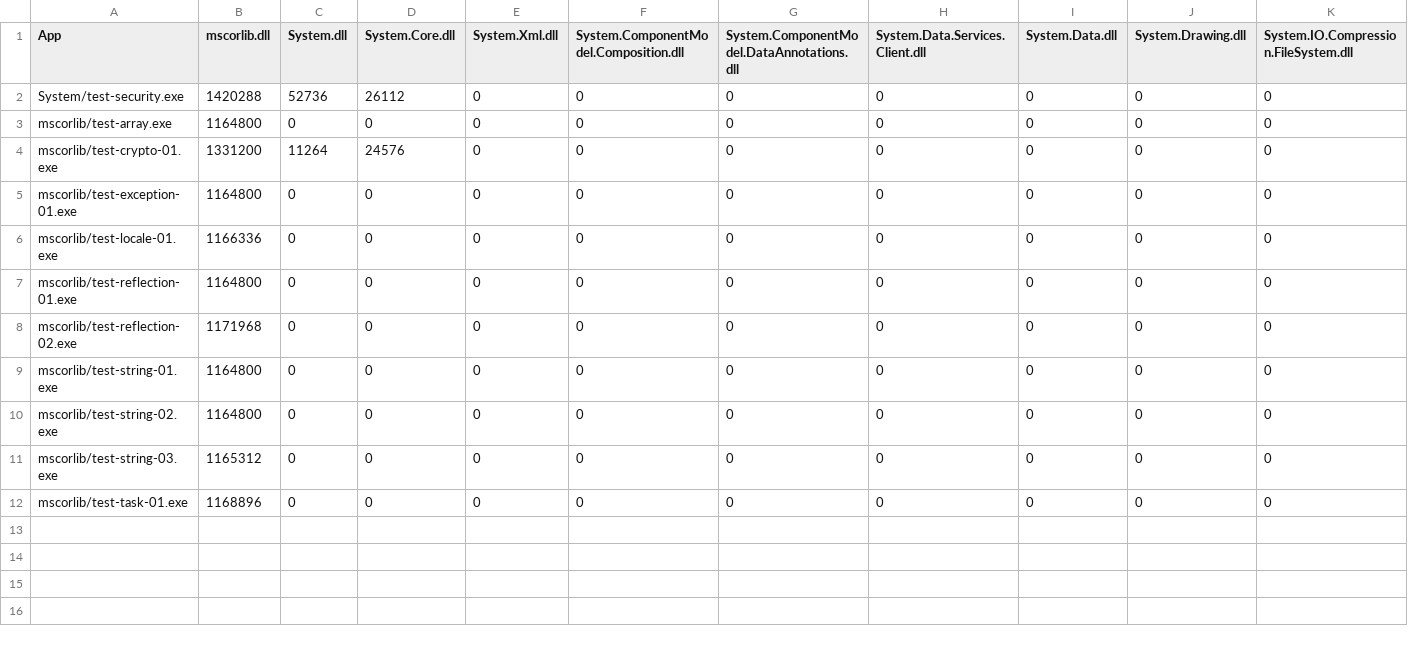
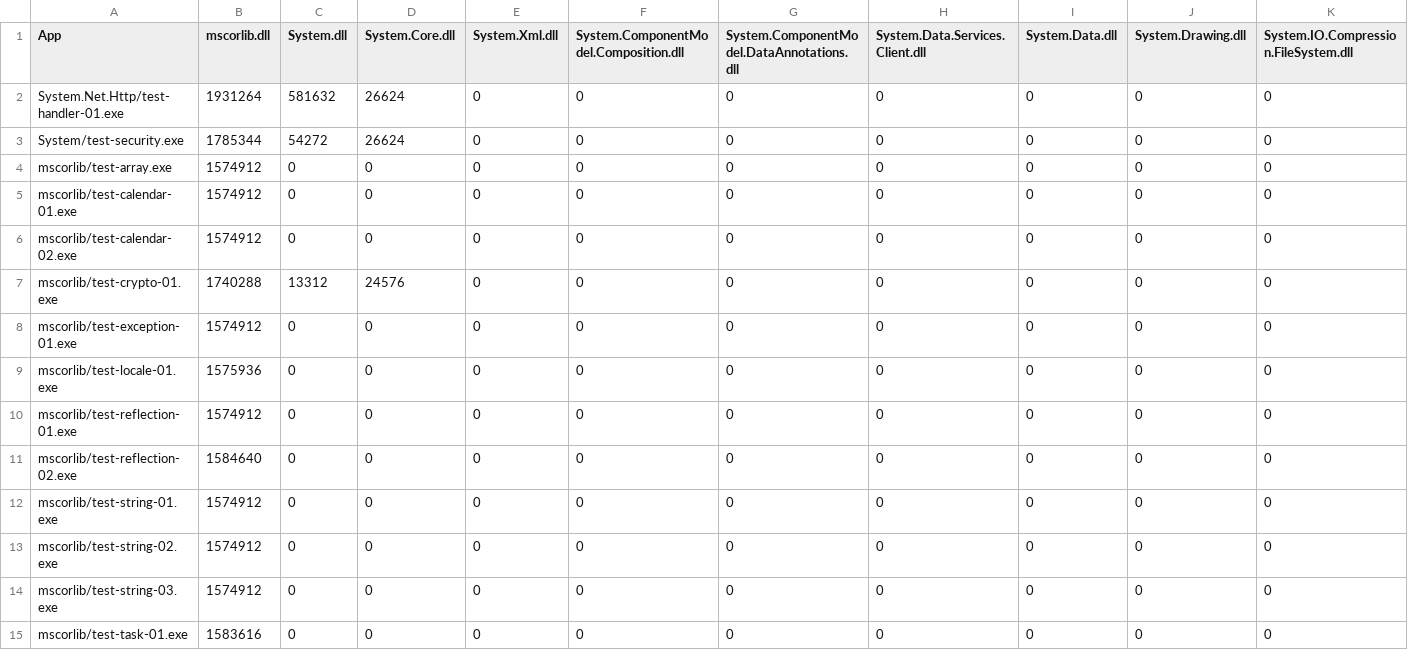
Before and after one commit to mono/mono, a CSV file: mcs/tools/linker/wasm-linked-size.csv, drawn as a sheet; only a part is shown; addresses are those after the commit; rows hold the shown columns only; the diff names each change by its address in the sheet, - before the commit and + after, or states it on an @@ line.

```diff
--- a/mcs/tools/linker/wasm-linked-size.csv
+++ b/mcs/tools/linker/wasm-linked-size.csv
+row 2: System.Net.Http/test-handler-01.exe | 1931264 | 581632 | 26624 | 0 | 0 | 0 | 0 | 0 | 0 | 0
-B3 (mscorlib.dll): 1420288
+B3 (mscorlib.dll): 1785344
-C3 (System.dll): 52736
+C3 (System.dll): 54272
-D3 (System.Core.dll): 26112
+D3 (System.Core.dll): 26624
-B4 (mscorlib.dll): 1164800
+B4 (mscorlib.dll): 1574912
+row 5: mscorlib/test-calendar-01.exe | 1574912 | 0 | 0 | 0 | 0 | 0 | 0 | 0 | 0 | 0
+row 6: mscorlib/test-calendar-02.exe | 1574912 | 0 | 0 | 0 | 0 | 0 | 0 | 0 | 0 | 0
-B7 (mscorlib.dll): 1331200
+B7 (mscorlib.dll): 1740288
-C7 (System.dll): 11264
+C7 (System.dll): 13312
-B8 (mscorlib.dll): 1164800
+B8 (mscorlib.dll): 1574912
-B9 (mscorlib.dll): 1166336
+B9 (mscorlib.dll): 1575936
-B10 (mscorlib.dll): 1164800
+B10 (mscorlib.dll): 1574912
-B11 (mscorlib.dll): 1171968
+B11 (mscorlib.dll): 1584640
-B12:B13 (mscorlib.dll): 1164800
+B12:B13 (mscorlib.dll): 1574912
-B14 (mscorlib.dll): 1165312
+B14 (mscorlib.dll): 1574912
-B15 (mscorlib.dll): 1168896
+B15 (mscorlib.dll): 1583616
```
Also changed, not shown: mcs/tools/linker/monodroid-linked-size.csv, mcs/tools/linker/monotouch-linked-size.csv, 1 other file.
